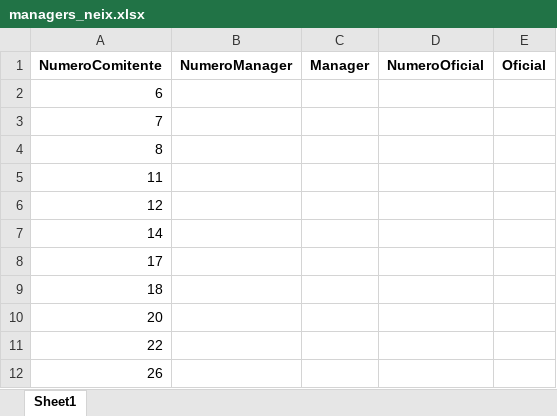
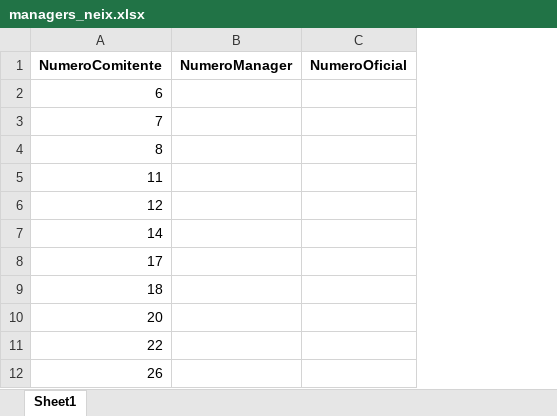
Before and after one commit to pilibottazzi/NEIX-Workbench, an Excel workbook: data/managers_neix.xlsx, sheet Sheet1, drawn as a sheet; only a part is shown; values as stored, in another font and other column widths than the file's, no borders; the diff names each change by its address in the sheet, - before the commit and + after, or states it on an @@ line.

Commit message:
Add files via upload

```diff
--- a/data/managers_neix.xlsx (sheet Sheet1)
+++ b/data/managers_neix.xlsx (sheet Sheet1)
-column C (Manager), empty
-column E (Oficial), empty
```
